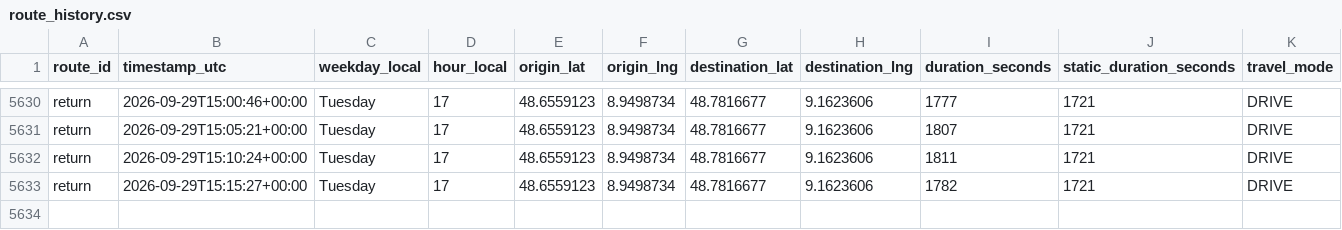
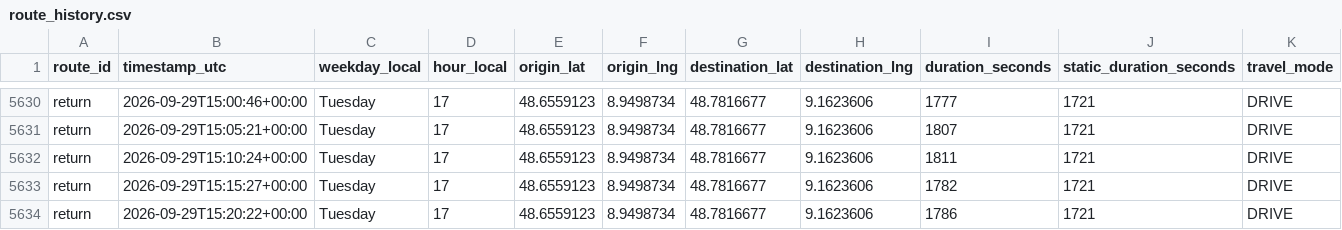
Before and after one commit to ltacke/maps-route-statistics, a CSV file: data/route_history.csv, drawn as a sheet; only a part is shown, gaps mark what is left out; rows hold the shown columns only; the diff names each change by its address in the sheet, - before the commit and + after, or states it on an @@ line.

```diff
--- a/data/route_history.csv
+++ b/data/route_history.csv
+row 5634: return | 2026-09-29T15:20:22+00:00 | Tuesday | 17 | 48.6559123 | 8.9498734 | 48.7816677 | 9.1623606 | 1786 | 1721 | DRIVE
```
Also changed, not shown: 1 other file.
